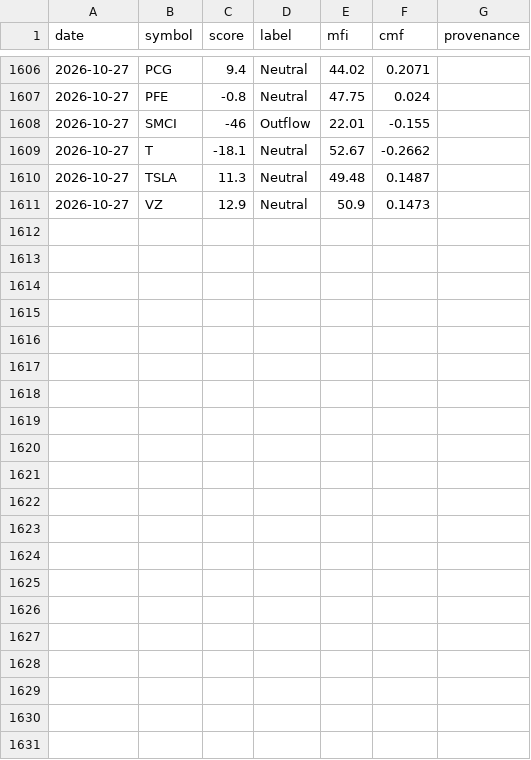
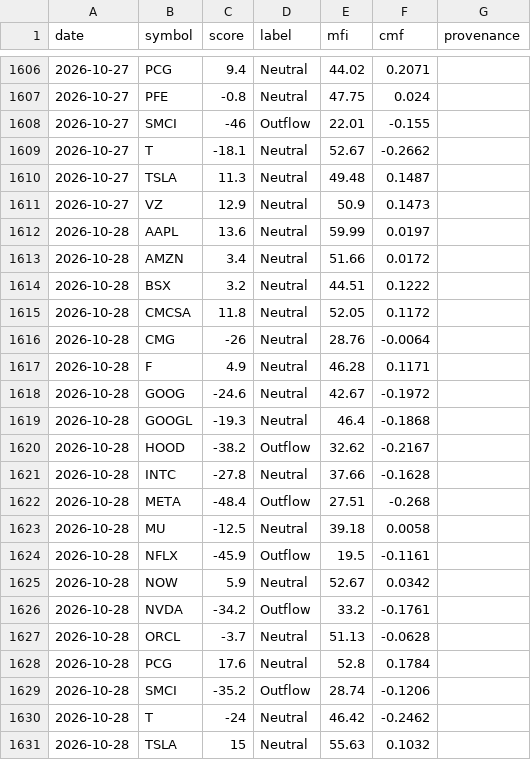
Before and after one commit to btabiado/alpine-data, a CSV file: data/stock_money_flow_history.csv, drawn as a sheet; only a part is shown, gaps mark what is left out; the diff names each change by its address in the sheet, - before the commit and + after, or states it on an @@ line.

```diff
--- a/data/stock_money_flow_history.csv
+++ b/data/stock_money_flow_history.csv
+row 1612: 2026-10-28 | AAPL | 13.6 | Neutral | 59.99 | 0.0197
+row 1613: 2026-10-28 | AMZN | 3.4 | Neutral | 51.66 | 0.0172
+row 1614: 2026-10-28 | BSX | 3.2 | Neutral | 44.51 | 0.1222
+row 1615: 2026-10-28 | CMCSA | 11.8 | Neutral | 52.05 | 0.1172
+row 1616: 2026-10-28 | CMG | -26 | Neutral | 28.76 | -0.0064
+row 1617: 2026-10-28 | F | 4.9 | Neutral | 46.28 | 0.1171
+row 1618: 2026-10-28 | GOOG | -24.6 | Neutral | 42.67 | -0.1972
+row 1619: 2026-10-28 | GOOGL | -19.3 | Neutral | 46.4 | -0.1868
+row 1620: 2026-10-28 | HOOD | -38.2 | Outflow | 32.62 | -0.2167
+row 1621: 2026-10-28 | INTC | -27.8 | Neutral | 37.66 | -0.1628
+row 1622: 2026-10-28 | META | -48.4 | Outflow | 27.51 | -0.268
+row 1623: 2026-10-28 | MU | -12.5 | Neutral | 39.18 | 0.0058
+row 1624: 2026-10-28 | NFLX | -45.9 | Outflow | 19.5 | -0.1161
+row 1625: 2026-10-28 | NOW | 5.9 | Neutral | 52.67 | 0.0342
+row 1626: 2026-10-28 | NVDA | -34.2 | Outflow | 33.2 | -0.1761
+row 1627: 2026-10-28 | ORCL | -3.7 | Neutral | 51.13 | -0.0628
+row 1628: 2026-10-28 | PCG | 17.6 | Neutral | 52.8 | 0.1784
+row 1629: 2026-10-28 | SMCI | -35.2 | Outflow | 28.74 | -0.1206
+row 1630: 2026-10-28 | T | -24 | Neutral | 46.42 | -0.2462
+row 1631: 2026-10-28 | TSLA | 15 | Neutral | 55.63 | 0.1032
```
